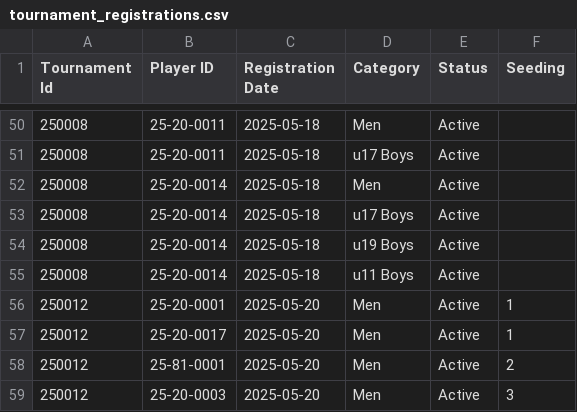
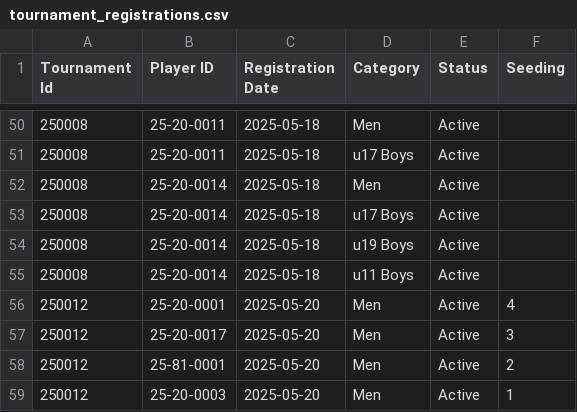
Before and after one commit to achalp1p1/tounamentapp, a CSV file: tournament_registrations.csv, drawn as a sheet; only a part is shown, gaps mark what is left out.

```diff
--- a/tournament_registrations.csv
+++ b/tournament_registrations.csv
@@ -55,5 +55,5 @@ Tournament Id,Player ID,Registration Date,Category,Status,Seeding
 250008,25-20-0014,2025-05-18,u11 Boys,Active,
-250012,25-20-0001,2025-05-20,Men,Active,1
-250012,25-20-0017,2025-05-20,Men,Active,1
+250012,25-20-0001,2025-05-20,Men,Active,4
+250012,25-20-0017,2025-05-20,Men,Active,3
 250012,25-81-0001,2025-05-20,Men,Active,2
-250012,25-20-0003,2025-05-20,Men,Active,3
+250012,25-20-0003,2025-05-20,Men,Active,1
```
Also changed, not shown: players_data.csv, 7 other files.
